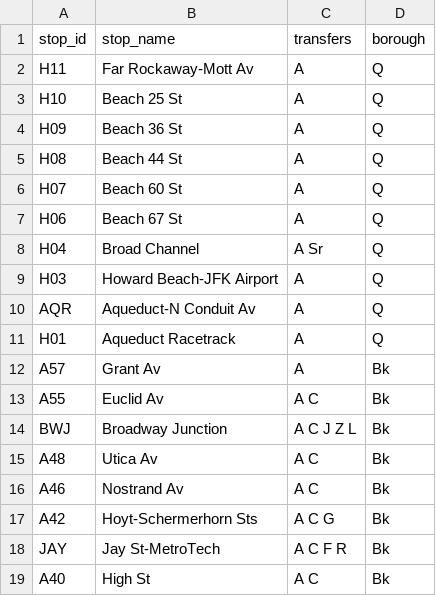
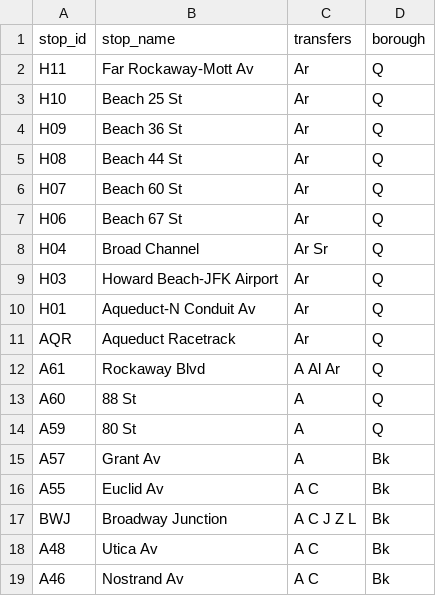
Before and after one commit to NolanSmug/nolansmug.github.io, a CSV file: csv/a_train_rockaway-mott_stations.csv, drawn as a sheet; only a part is shown; the shorter side is filled out with more unchanged rows.

```diff
--- a/csv/a_train_rockaway-mott_stations.csv
+++ b/csv/a_train_rockaway-mott_stations.csv
@@ -1,12 +1,15 @@
 stop_id,stop_name,transfers,borough
-H11,Far Rockaway-Mott Av,A,Q
-H10,Beach 25 St,A,Q
-H09,Beach 36 St,A,Q
-H08,Beach 44 St,A,Q
-H07,Beach 60 St,A,Q
-H06,Beach 67 St,A,Q
-H04,Broad Channel,A Sr,Q
-H03,Howard Beach-JFK Airport,A,Q
-AQR,Aqueduct-N Conduit Av,A,Q
-H01,Aqueduct Racetrack,A,Q
+H11,Far Rockaway-Mott Av,Ar,Q
+H10,Beach 25 St,Ar,Q
+H09,Beach 36 St,Ar,Q
+H08,Beach 44 St,Ar,Q
+H07,Beach 60 St,Ar,Q
+H06,Beach 67 St,Ar,Q
+H04,Broad Channel,Ar Sr,Q
+H03,Howard Beach-JFK Airport,Ar,Q
+H01,Aqueduct-N Conduit Av,Ar,Q
+AQR,Aqueduct Racetrack,Ar,Q
+A61,Rockaway Blvd,A Al Ar,Q
+A60,88 St,A,Q
+A59,80 St,A,Q
 A57,Grant Av,A,Bk
```
Also changed, not shown: csv/a_train_lefferts_stations.csv, csv/a_train_stations.csv, 15 other files.
